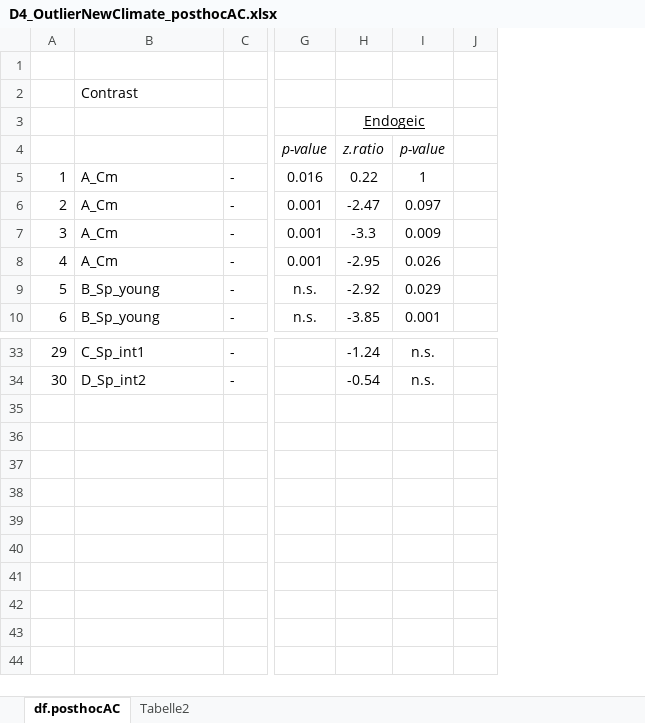
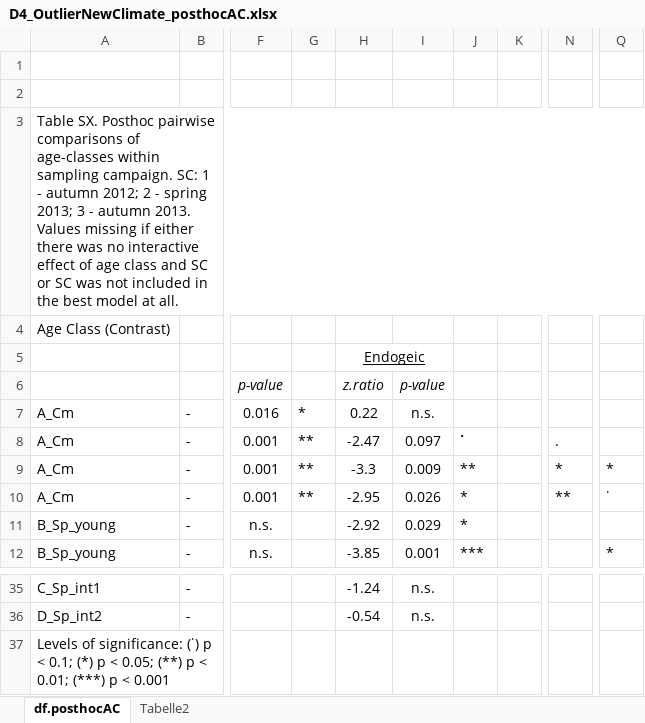
Before and after one commit to BizarreRide/F2_Earthworms, an Excel workbook: Analysis/OutputTables/Delta4_OutlierNewClimate/D4_OutlierNewClimate_posthocAC.xlsx, sheet df.posthocAC, drawn as a sheet; only a part is shown, gaps mark what is left out; values as stored, in another font and other column widths than the file's, no borders; removed rows and columns are numbered as before the commit, all else as after; rows hold the shown columns only; the diff names each change by its address in the sheet, - before the commit and + after, or states it on an @@ line.

```diff
--- a/Analysis/OutputTables/Delta4_OutlierNewClimate/D4_OutlierNewClimate_posthocAC.xlsx (sheet df.posthocAC)
+++ b/Analysis/OutputTables/Delta4_OutlierNewClimate/D4_OutlierNewClimate_posthocAC.xlsx (sheet df.posthocAC)
-column A, rows 5-10: 1 | 2 | 3 | 4 | 5 | 6; rows 33-34: 29 | 30
+column G, rows 7-10: * | ** | ** | **
+column J, rows 8-12: ˙ | ** | * | * | ***
+column N, rows 8-10: . | * | **
+column Q, rows 9-12: * | ˙ |  | *
+row 2: (empty)
+row 3: Table SX. Posthoc pairwise comparisons of age-classes within sampling campaign. SC: 1 - autumn 2012; 2 - spring 2013; 3 - autumn 2013. Values missing if either there was no interactive effect of age class and SC or SC was not included in the best model at all.
-A4: Contrast
+A4: Age Class (Contrast)
-I7: 1
+I7: n.s.
+row 37: Levels of significance: (˙) p < 0.1; (*) p < 0.05; (**) p < 0.01; (***) p < 0.001
```
Also changed, not shown: sheet Tabelle2, 17 other files.
